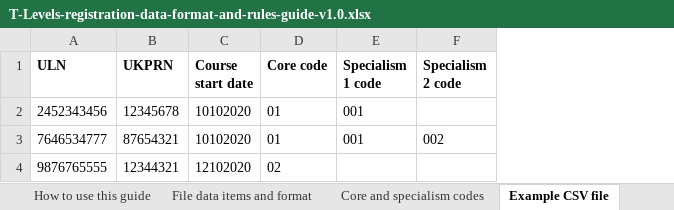
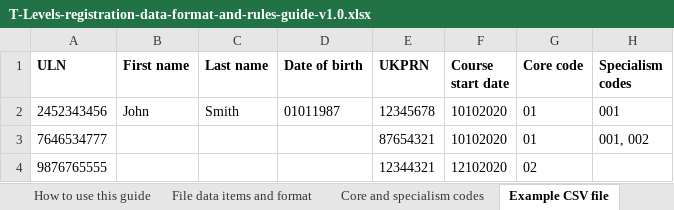
Before and after one commit to SkillsFundingAgency/tl-results-prototype, an Excel workbook: app/assets/files/T-Levels-registration-data-format-and-rules-guide-v1.0.xlsx, sheet Example CSV file, drawn as a sheet; values as stored, in another font and other column widths than the file's, no borders; removed rows and columns are numbered as before the commit, all else as after; the diff names each change by its address in the sheet, - before the commit and + after, or states it on an @@ line.

```diff
--- a/app/assets/files/T-Levels-registration-data-format-and-rules-guide-v1.0.xlsx (sheet Example CSV file)
+++ b/app/assets/files/T-Levels-registration-data-format-and-rules-guide-v1.0.xlsx (sheet Example CSV file)
+column B (First name), row 2: John
+column C (Last name), row 2: Smith
+column D (Date of birth), row 2: 01011987
-column E (Specialism 1 code), rows 2-3: 001 | 001
-column F (Specialism 2 code), row 3: 002
+column H (Specialism codes), rows 2-3: 001 | 001, 002
```
Also changed, not shown: 39 other files.
